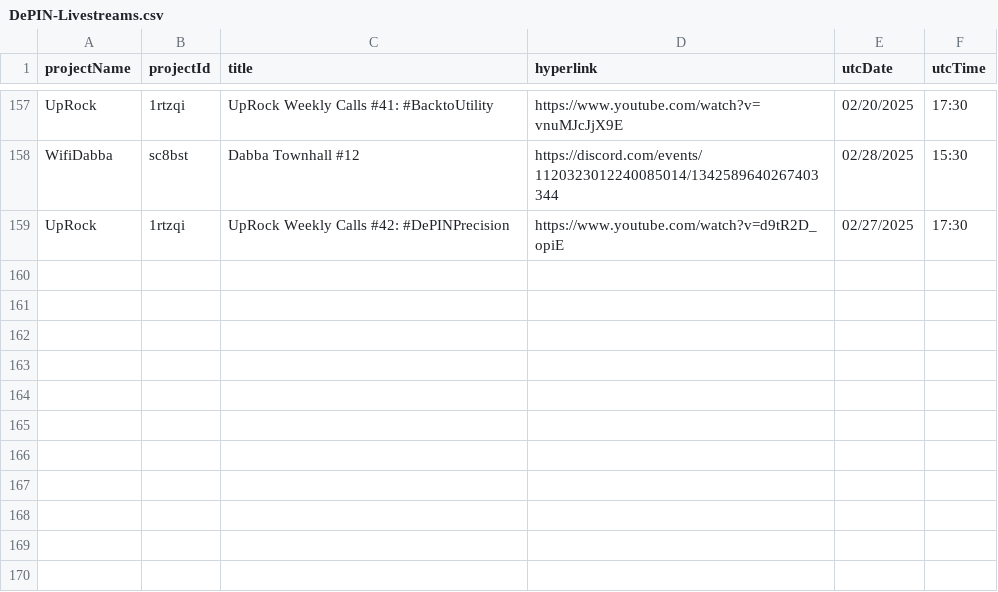
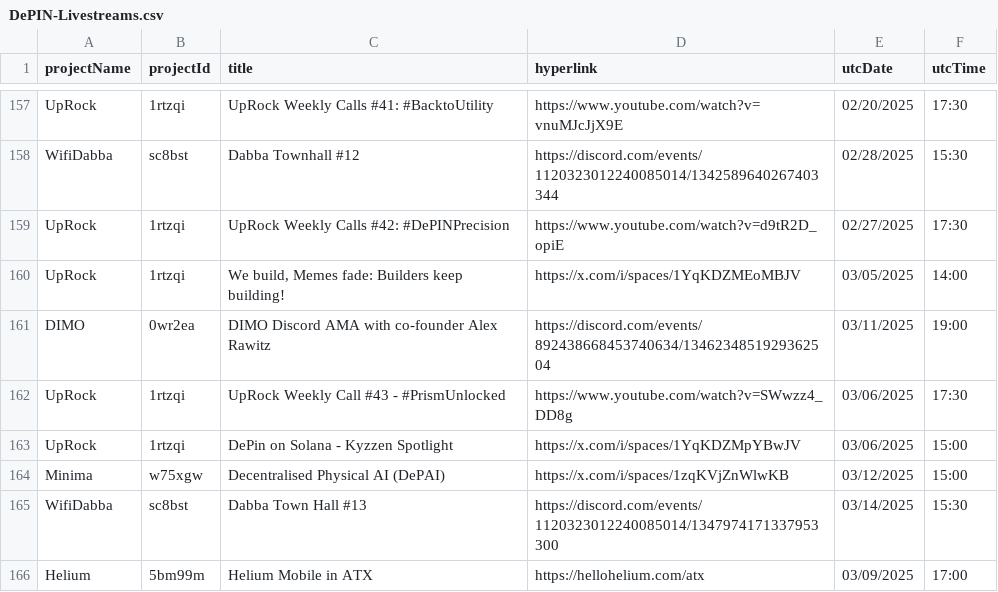
Before and after one commit to EduardJ/testingOctokit, a CSV file: scripts/data/DePIN-Livestreams.csv, drawn as a sheet; only a part is shown, gaps mark what is left out.

```diff
--- a/scripts/data/DePIN-Livestreams.csv
+++ b/scripts/data/DePIN-Livestreams.csv
@@ -159 +159,8 @@ WifiDabba,sc8bst,"Dabba Townhall #12",https://discord.com/events/112032301224008
 UpRock,1rtzqi,"UpRock Weekly Calls #42: #DePINPrecision",https://www.youtube.com/watch?v=d9tR2D_opiE,02/27/2025,17:30
+UpRock,1rtzqi,"We build, Memes fade: Builders keep building!",https://x.com/i/spaces/1YqKDZMEoMBJV,03/05/2025,14:00
+DIMO,0wr2ea,"DIMO Discord AMA with co-founder Alex Rawitz",https://discord.com/events/892438668453740634/1346234851929362504,03/11/2025,19:00
+UpRock,1rtzqi,"UpRock Weekly Call #43 - #PrismUnlocked",https://www.youtube.com/watch?v=SWwzz4_DD8g,03/06/2025,17:30
+UpRock,1rtzqi,"DePin on Solana - Kyzzen Spotlight",https://x.com/i/spaces/1YqKDZMpYBwJV,03/06/2025,15:00
+Minima,w75xgw,"Decentralised Physical AI (DePAI)",https://x.com/i/spaces/1zqKVjZnWlwKB,03/12/2025,15:00
+WifiDabba,sc8bst,"Dabba Town Hall #13",https://discord.com/events/1120323012240085014/1347974171337953300,03/14/2025,15:30
+Helium,5bm99m,"Helium Mobile in ATX",https://hellohelium.com/atx,03/09/2025,17:00
```
Also changed, not shown: scripts/data/DePIN-Projects-Dune.csv.
